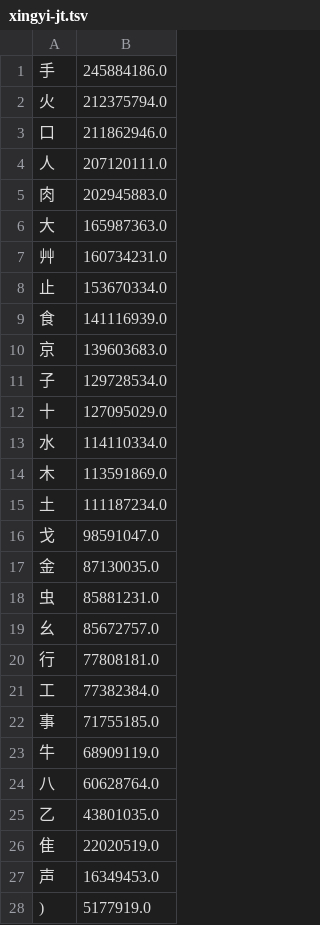
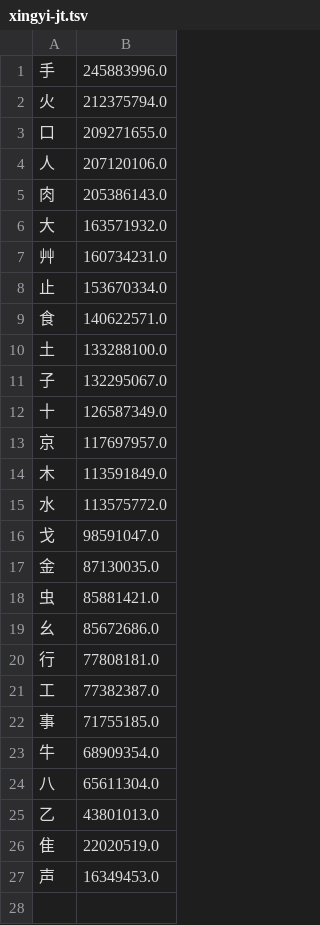
Before and after one commit to chenlin014/xinzheng, a TSV file: frequency/zone/xingyi-jt.tsv, drawn as a sheet; only a part is shown; the diff covers the shown part only.

```diff
--- a/frequency/zone/xingyi-jt.tsv
+++ b/frequency/zone/xingyi-jt.tsv
@@ -1,28 +1,27 @@
-手	245884186.0
+手	245883996.0
 火	212375794.0
-口	211862946.0
-人	207120111.0
-肉	202945883.0
-大	165987363.0
+口	209271655.0
+人	207120106.0
+肉	205386143.0
+大	163571932.0
 艸	160734231.0
 止	153670334.0
-食	141116939.0
-京	139603683.0
-子	129728534.0
-十	127095029.0
-水	114110334.0
-木	113591869.0
-土	111187234.0
+食	140622571.0
+土	133288100.0
+子	132295067.0
+十	126587349.0
+京	117697957.0
+木	113591849.0
+水	113575772.0
 戈	98591047.0
 金	87130035.0
-虫	85881231.0
-幺	85672757.0
+虫	85881421.0
+幺	85672686.0
 行	77808181.0
-工	77382384.0
+工	77382387.0
 事	71755185.0
-牛	68909119.0
-八	60628764.0
-乙	43801035.0
+牛	68909354.0
+八	65611304.0
+乙	43801013.0
 隹	22020519.0
 声	16349453.0
-)	5177919.0
```
Also changed, not shown: 1 removed row elsewhere in this file, frequency/zone/siyuan.tsv, zg-scheme/siyuan/siyuan.tsv, 8 other files.
